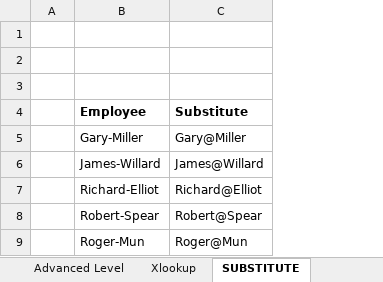
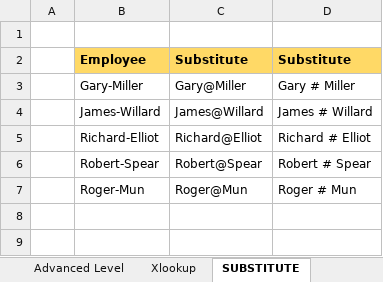
Before and after one commit to praveensinghaws/Power-BI, an Excel workbook: FINKARO ANALYTICS/REAL POWER BI DEVLOPER FULL COURSE/Module 10 B. Excel Practice Advanced Level Excel.xlsx, sheet SUBSTITUTE, drawn as a sheet; values as stored, in another font and other column widths than the file's, no borders; removed rows and columns are numbered as before the commit, all else as after; the diff names each change by its address in the sheet, - before the commit and + after, or states it on an @@ line.

```diff
--- a/FINKARO ANALYTICS/REAL POWER BI DEVLOPER FULL COURSE/Module 10 B. Excel Practice Advanced Level Excel.xlsx (sheet SUBSTITUTE)
+++ b/FINKARO ANALYTICS/REAL POWER BI DEVLOPER FULL COURSE/Module 10 B. Excel Practice Advanced Level Excel.xlsx (sheet SUBSTITUTE)
+column D, rows 2-7: Substitute | Gary # Miller | James # Willard | Richard # Elliot | Robert # Spear | Roger # Mun
-row 1: (empty)
-row 2: (empty)
-B2:C2 fill: none
+B2:C2 fill: #FFD966
```
Also changed, not shown: sheet FILTER + SHORT, sheet Xlookup, sheet Unique, sheet Text Join, formulas that keep their value, FINKARO ANALYTICS/REAL POWER BI DEVLOPER FULL COURSE/DATASETS/Survey Clean Data Survey_Data -Completed.xlsx, FINKARO ANALYTICS/REAL POWER BI DEVLOPER FULL COURSE/Module 10 A. Excel Practice Excel Beginner Level.xlsx, 8 other files.
